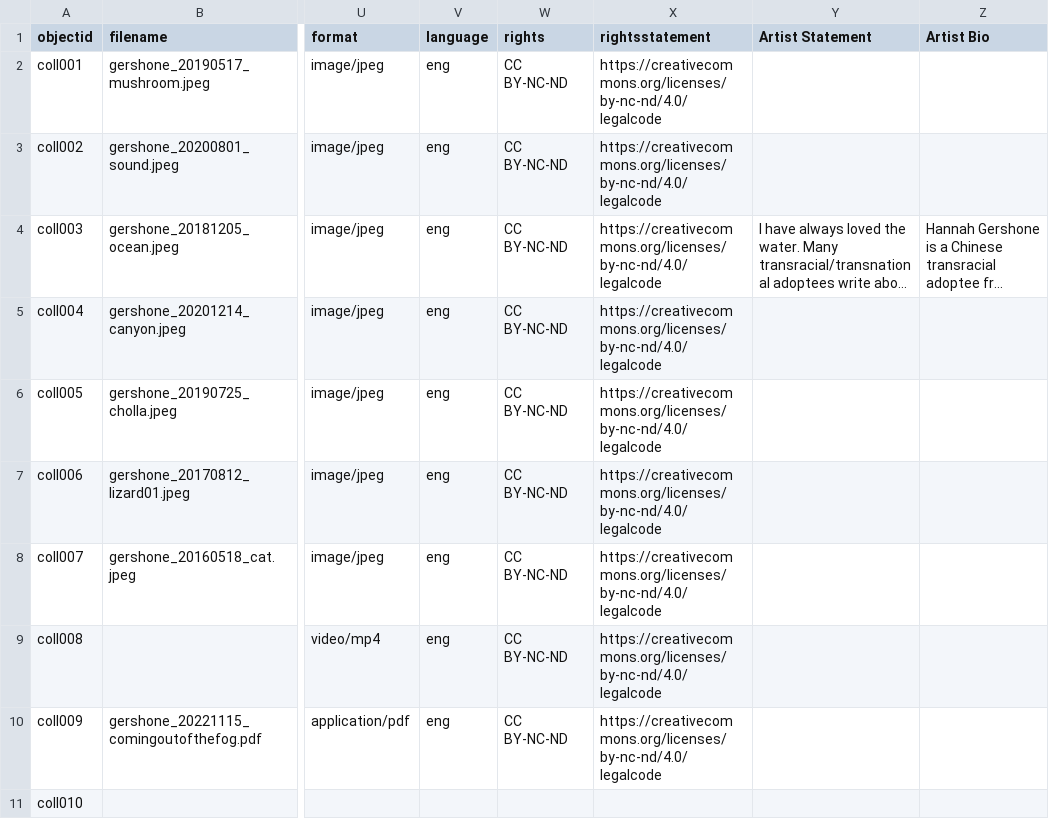
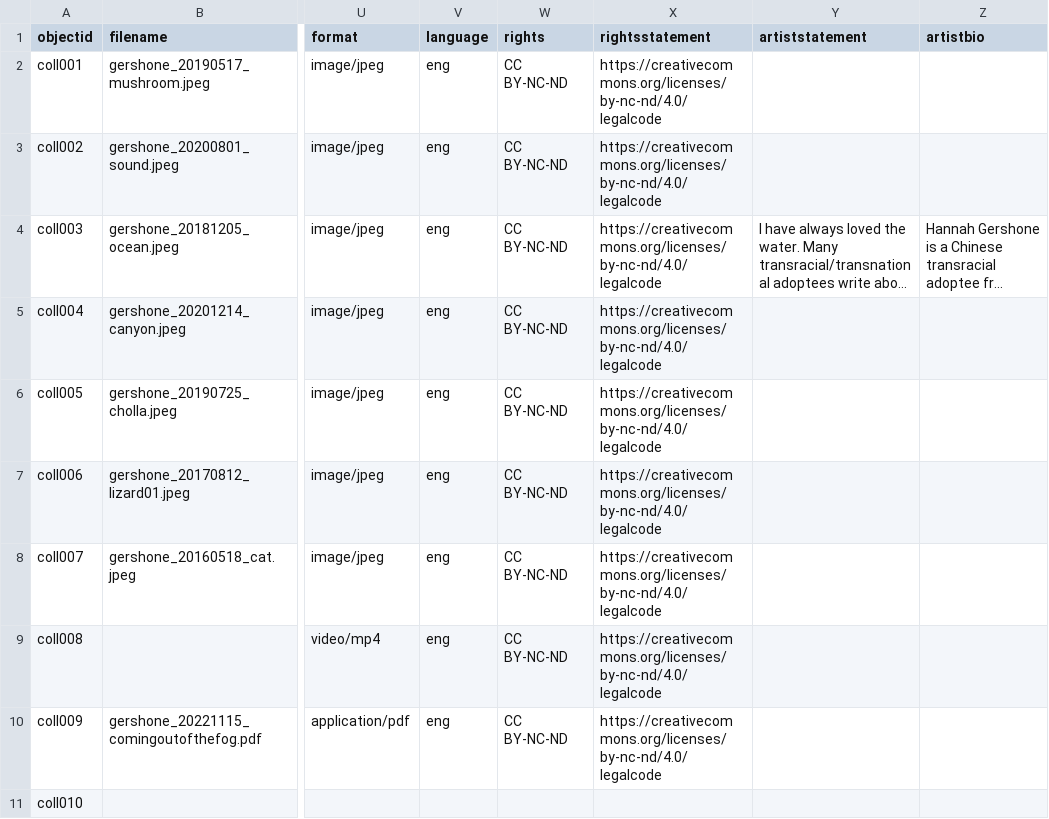
Before and after one commit to hgershone01/adopteearchive, a CSV file: _data/adopteemetadata.csv, drawn as a sheet; only a part is shown, gaps mark what is left out; long unchanged cells end in …; the diff names each change by its address in the sheet, - before the commit and + after, or states it on an @@ line.

Commit message:
artist statement and bio lowcase

```diff
--- a/_data/adopteemetadata.csv
+++ b/_data/adopteemetadata.csv
-Y1: Artist Statement
+Y1: artiststatement
-Z1: Artist Bio
+Z1: artistbio
```
